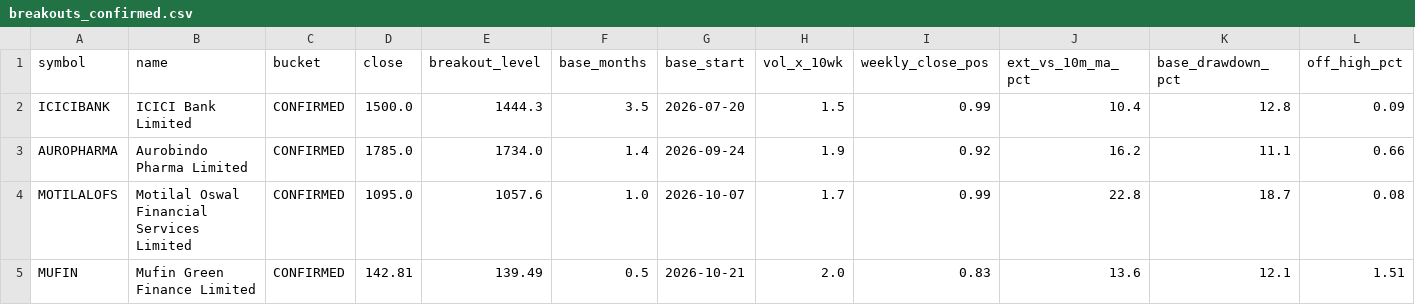
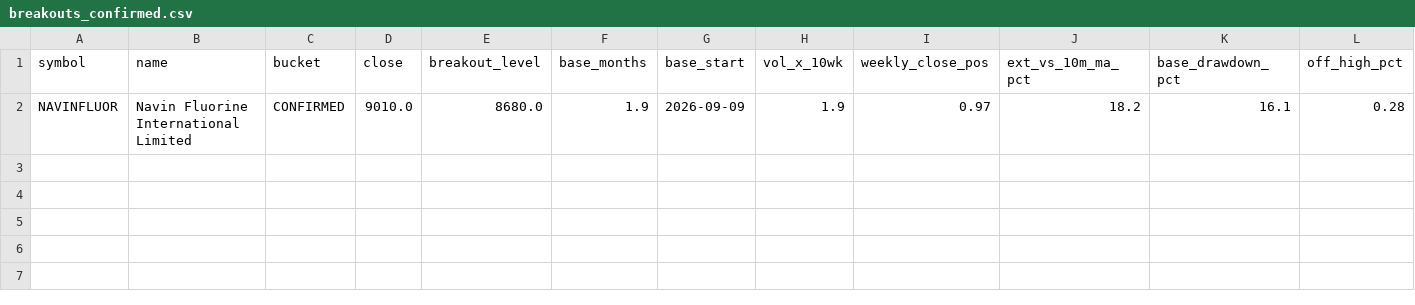
Before and after one commit to shashankagrawal24/nse-breakout-scanner, a CSV file: output/latest/breakouts_confirmed.csv, drawn as a sheet; only a part is shown; removed rows and columns are numbered as before the commit, all else as after; rows hold the shown columns only; the diff names each change by its address in the sheet, - before the commit and + after, or states it on an @@ line.

```diff
--- a/output/latest/breakouts_confirmed.csv
+++ b/output/latest/breakouts_confirmed.csv
-row 2: ICICIBANK | ICICI Bank Limited | CONFIRMED | 1500.0 | 1444.3 | 3.5 | 2026-07-20 | 1.5 | 0.99 | 10.4 | 12.8 | 0.09
-row 3: AUROPHARMA | Aurobindo Pharma Limited | CONFIRMED | 1785.0 | 1734.0 | 1.4 | 2026-09-24 | 1.9 | 0.92 | 16.2 | 11.1 | 0.66
-row 4: MOTILALOFS | Motilal Oswal Financial Services Limited | CONFIRMED | 1095.0 | 1057.6 | 1.0 | 2026-10-07 | 1.7 | 0.99 | 22.8 | 18.7 | 0.08
-row 5: MUFIN | Mufin Green Finance Limited | CONFIRMED | 142.81 | 139.49 | 0.5 | 2026-10-21 | 2.0 | 0.83 | 13.6 | 12.1 | 1.51
+row 2: NAVINFLUOR | Navin Fluorine International Limited | CONFIRMED | 9010.0 | 8680.0 | 1.9 | 2026-09-09 | 1.9 | 0.97 | 18.2 | 16.1 | 0.28
```
Also changed, not shown: output/latest/watchlist.csv, 11 other files.
